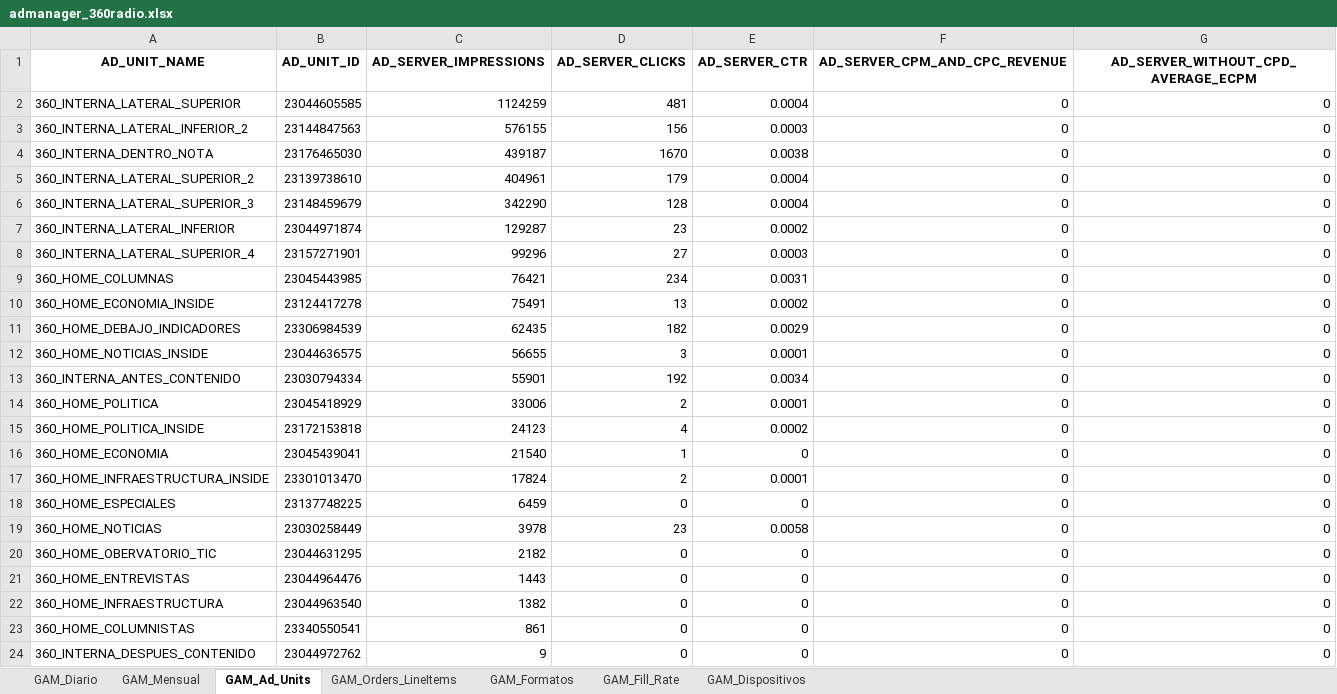
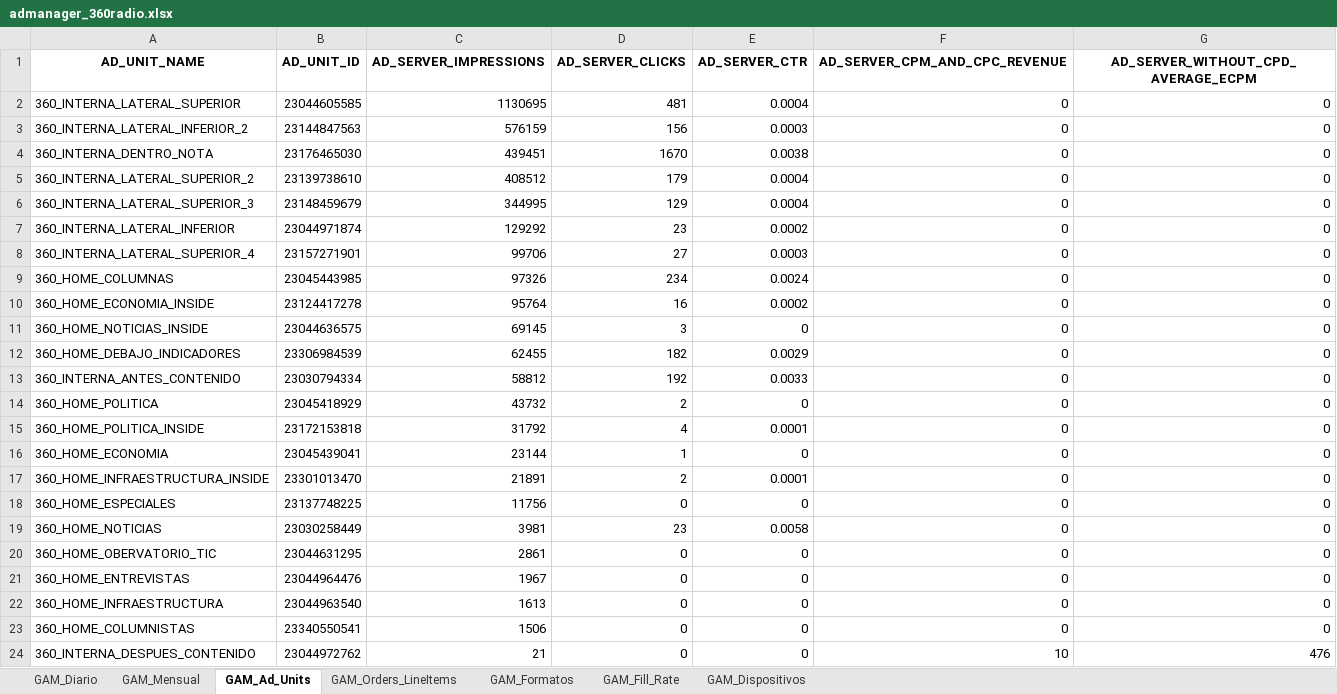
Before and after one commit to captaingorgon55/dashboard_360radiov2, an Excel workbook: data/admanager_360radio.xlsx, sheet GAM_Ad_Units, drawn as a sheet; values as stored, in another font and other column widths than the file's, no borders; removed rows and columns are numbered as before the commit, all else as after; the diff names each change by its address in the sheet, - before the commit and + after, or states it on an @@ line.

```diff
--- a/data/admanager_360radio.xlsx (sheet GAM_Ad_Units)
+++ b/data/admanager_360radio.xlsx (sheet GAM_Ad_Units)
-C2 (AD_SERVER_IMPRESSIONS): 1124259
+C2 (AD_SERVER_IMPRESSIONS): 1130695
-C3 (AD_SERVER_IMPRESSIONS): 576155
+C3 (AD_SERVER_IMPRESSIONS): 576159
-C4 (AD_SERVER_IMPRESSIONS): 439187
+C4 (AD_SERVER_IMPRESSIONS): 439451
-C5 (AD_SERVER_IMPRESSIONS): 404961
+C5 (AD_SERVER_IMPRESSIONS): 408512
-C6 (AD_SERVER_IMPRESSIONS): 342290
+C6 (AD_SERVER_IMPRESSIONS): 344995
-D6 (AD_SERVER_CLICKS): 128
+D6 (AD_SERVER_CLICKS): 129
-C7 (AD_SERVER_IMPRESSIONS): 129287
+C7 (AD_SERVER_IMPRESSIONS): 129292
-C8 (AD_SERVER_IMPRESSIONS): 99296
+C8 (AD_SERVER_IMPRESSIONS): 99706
-C9 (AD_SERVER_IMPRESSIONS): 76421
+C9 (AD_SERVER_IMPRESSIONS): 97326
-E9 (AD_SERVER_CTR): 0.0031
+E9 (AD_SERVER_CTR): 0.0024
-C10 (AD_SERVER_IMPRESSIONS): 75491
+C10 (AD_SERVER_IMPRESSIONS): 95764
-D10 (AD_SERVER_CLICKS): 13
+D10 (AD_SERVER_CLICKS): 16
+row 11: 360_HOME_NOTICIAS_INSIDE | 23044636575 | 69145 | 3 | 0 | 0 | 0
-C12 (AD_SERVER_IMPRESSIONS): 62435
+C12 (AD_SERVER_IMPRESSIONS): 62455
-row 12: 360_HOME_NOTICIAS_INSIDE | 23044636575 | 56655 | 3 | 0.0001 | 0 | 0
-C13 (AD_SERVER_IMPRESSIONS): 55901
+C13 (AD_SERVER_IMPRESSIONS): 58812
-E13 (AD_SERVER_CTR): 0.0034
+E13 (AD_SERVER_CTR): 0.0033
-C14 (AD_SERVER_IMPRESSIONS): 33006
+C14 (AD_SERVER_IMPRESSIONS): 43732
-E14 (AD_SERVER_CTR): 0.0001
+E14 (AD_SERVER_CTR): 0
-C15 (AD_SERVER_IMPRESSIONS): 24123
+C15 (AD_SERVER_IMPRESSIONS): 31792
-E15 (AD_SERVER_CTR): 0.0002
+E15 (AD_SERVER_CTR): 0.0001
-C16 (AD_SERVER_IMPRESSIONS): 21540
+C16 (AD_SERVER_IMPRESSIONS): 23144
-C17 (AD_SERVER_IMPRESSIONS): 17824
+C17 (AD_SERVER_IMPRESSIONS): 21891
-C18 (AD_SERVER_IMPRESSIONS): 6459
+C18 (AD_SERVER_IMPRESSIONS): 11756
-C19 (AD_SERVER_IMPRESSIONS): 3978
+C19 (AD_SERVER_IMPRESSIONS): 3981
-C20 (AD_SERVER_IMPRESSIONS): 2182
+C20 (AD_SERVER_IMPRESSIONS): 2861
-C21 (AD_SERVER_IMPRESSIONS): 1443
+C21 (AD_SERVER_IMPRESSIONS): 1967
-C22 (AD_SERVER_IMPRESSIONS): 1382
+C22 (AD_SERVER_IMPRESSIONS): 1613
-C23 (AD_SERVER_IMPRESSIONS): 861
+C23 (AD_SERVER_IMPRESSIONS): 1506
-C24 (AD_SERVER_IMPRESSIONS): 9
+C24 (AD_SERVER_IMPRESSIONS): 21
-F24 (AD_SERVER_CPM_AND_CPC_REVENUE): 0
+F24 (AD_SERVER_CPM_AND_CPC_REVENUE): 10
-G24: 0
+G24: 476
```
Also changed, not shown: sheet GAM_Fill_Rate, sheet GAM_Diario, sheet GAM_Orders_LineItems, sheet GAM_Formatos, sheet GAM_Mensual, sheet GAM_Dispositivos.
